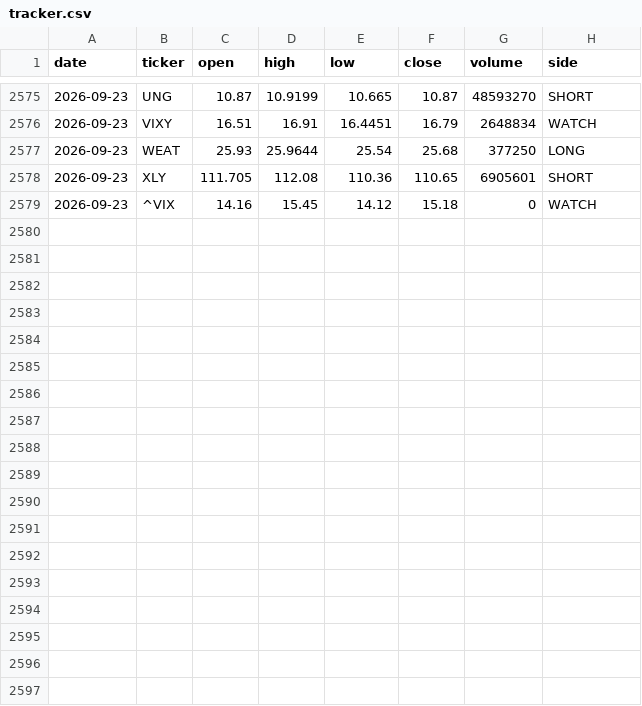
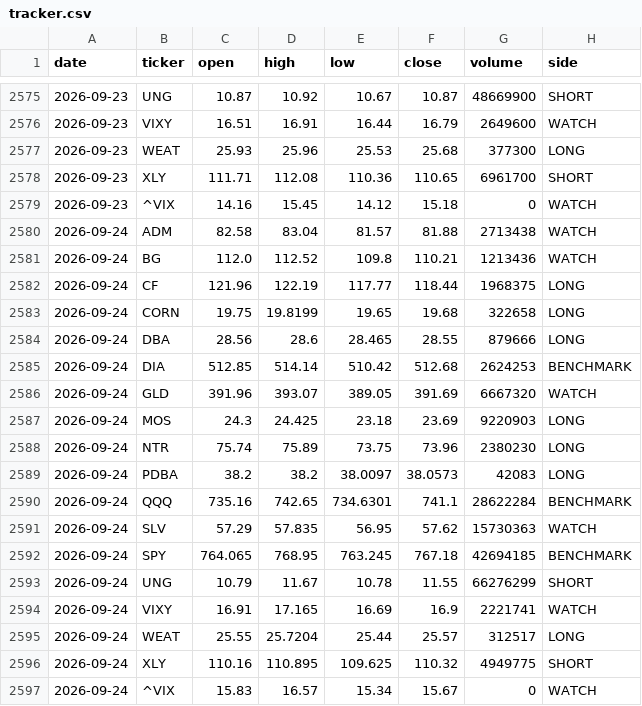
Before and after one commit to gohjhb92/Iran-War, a CSV file: docs/food-shock/tracker.csv, drawn as a sheet; only a part is shown, gaps mark what is left out; the diff covers the shown part only.

```diff
--- a/docs/food-shock/tracker.csv
+++ b/docs/food-shock/tracker.csv
@@ -2575,5 +2575,23 @@ date,ticker,open,high,low,close,volume,side
-2026-09-23,UNG,10.87,10.9199,10.665,10.87,48593270,SHORT
-2026-09-23,VIXY,16.51,16.91,16.4451,16.79,2648834,WATCH
-2026-09-23,WEAT,25.93,25.9644,25.54,25.68,377250,LONG
-2026-09-23,XLY,111.705,112.08,110.36,110.65,6905601,SHORT
+2026-09-23,UNG,10.87,10.92,10.67,10.87,48669900,SHORT
+2026-09-23,VIXY,16.51,16.91,16.44,16.79,2649600,WATCH
+2026-09-23,WEAT,25.93,25.96,25.53,25.68,377300,LONG
+2026-09-23,XLY,111.71,112.08,110.36,110.65,6961700,SHORT
 2026-09-23,^VIX,14.16,15.45,14.12,15.18,0,WATCH
+2026-09-24,ADM,82.58,83.04,81.57,81.88,2713438,WATCH
+2026-09-24,BG,112.0,112.52,109.8,110.21,1213436,WATCH
+2026-09-24,CF,121.96,122.19,117.77,118.44,1968375,LONG
+2026-09-24,CORN,19.75,19.8199,19.65,19.68,322658,LONG
+2026-09-24,DBA,28.56,28.6,28.465,28.55,879666,LONG
+2026-09-24,DIA,512.85,514.14,510.42,512.68,2624253,BENCHMARK
+2026-09-24,GLD,391.96,393.07,389.05,391.69,6667320,WATCH
+2026-09-24,MOS,24.3,24.425,23.18,23.69,9220903,LONG
+2026-09-24,NTR,75.74,75.89,73.75,73.96,2380230,LONG
+2026-09-24,PDBA,38.2,38.2,38.0097,38.0573,42083,LONG
+2026-09-24,QQQ,735.16,742.65,734.6301,741.1,28622284,BENCHMARK
+2026-09-24,SLV,57.29,57.835,56.95,57.62,15730363,WATCH
+2026-09-24,SPY,764.065,768.95,763.245,767.18,42694185,BENCHMARK
+2026-09-24,UNG,10.79,11.67,10.78,11.55,66276299,SHORT
+2026-09-24,VIXY,16.91,17.165,16.69,16.9,2221741,WATCH
+2026-09-24,WEAT,25.55,25.7204,25.44,25.57,312517,LONG
+2026-09-24,XLY,110.16,110.895,109.625,110.32,4949775,SHORT
+2026-09-24,^VIX,15.83,16.57,15.34,15.67,0,WATCH
```
Also changed, not shown: 30 edited cells elsewhere in this file, food-shock/tracker.csv.
